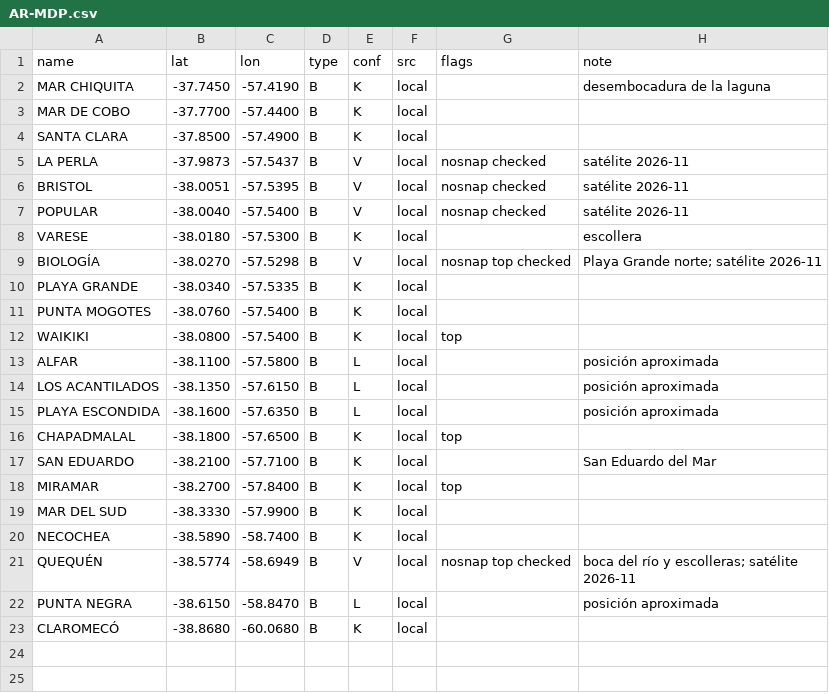
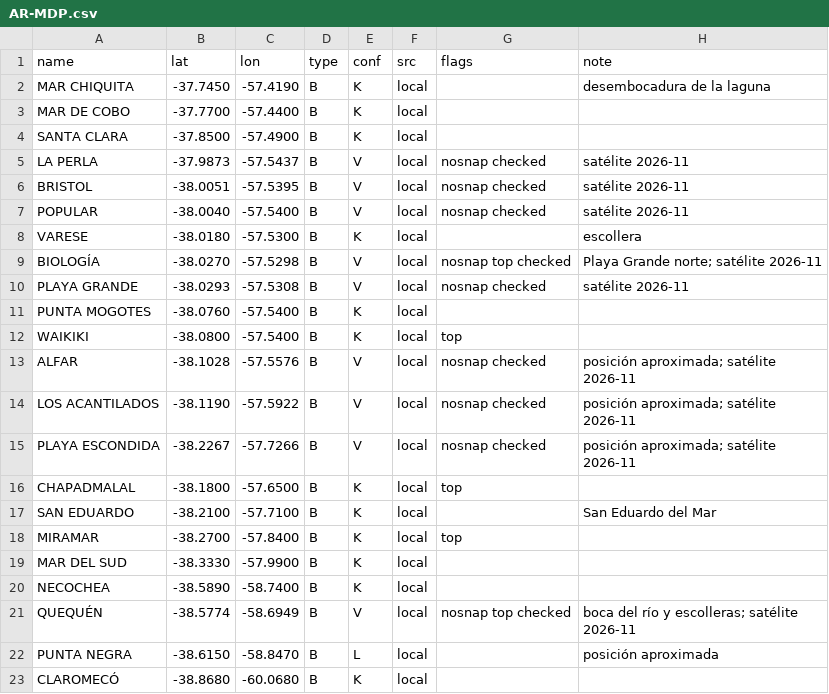
Before and after one commit to scgm11/surf-dawn-data, a CSV file: seeds/spots/AR-MDP.csv, drawn as a sheet.

```diff
--- a/seeds/spots/AR-MDP.csv
+++ b/seeds/spots/AR-MDP.csv
@@ -9,8 +9,8 @@ VARESE,-38.0180,-57.5300,B,K,local,,escollera
 BIOLOGÍA,-38.0270,-57.5298,B,V,local,nosnap top checked,Playa Grande norte; satélite 2026-11
-PLAYA GRANDE,-38.0340,-57.5335,B,K,local,,
+PLAYA GRANDE,-38.0293,-57.5308,B,V,local,nosnap checked,satélite 2026-11
 PUNTA MOGOTES,-38.0760,-57.5400,B,K,local,,
 WAIKIKI,-38.0800,-57.5400,B,K,local,top,
-ALFAR,-38.1100,-57.5800,B,L,local,,posición aproximada
-LOS ACANTILADOS,-38.1350,-57.6150,B,L,local,,posición aproximada
-PLAYA ESCONDIDA,-38.1600,-57.6350,B,L,local,,posición aproximada
+ALFAR,-38.1028,-57.5576,B,V,local,nosnap checked,posición aproximada; satélite 2026-11
+LOS ACANTILADOS,-38.1190,-57.5922,B,V,local,nosnap checked,posición aproximada; satélite 2026-11
+PLAYA ESCONDIDA,-38.2267,-57.7266,B,V,local,nosnap checked,posición aproximada; satélite 2026-11
 CHAPADMALAL,-38.1800,-57.6500,B,K,local,top,
```
Also changed, not shown: seeds/spots/BR-ES.csv, seeds/spots/BR-RJL.csv, 30 other files.
